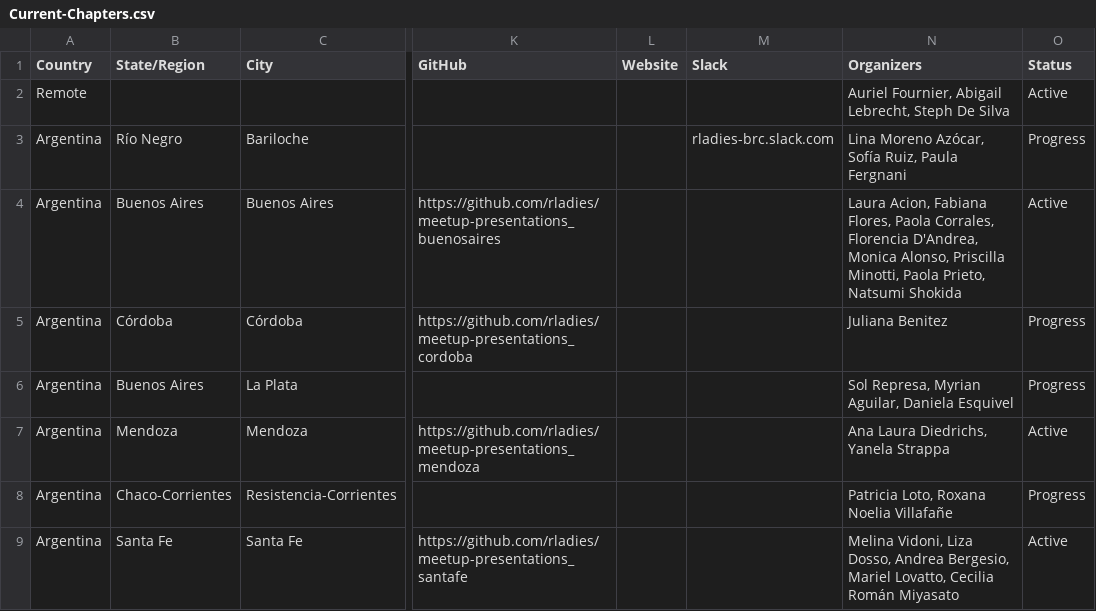
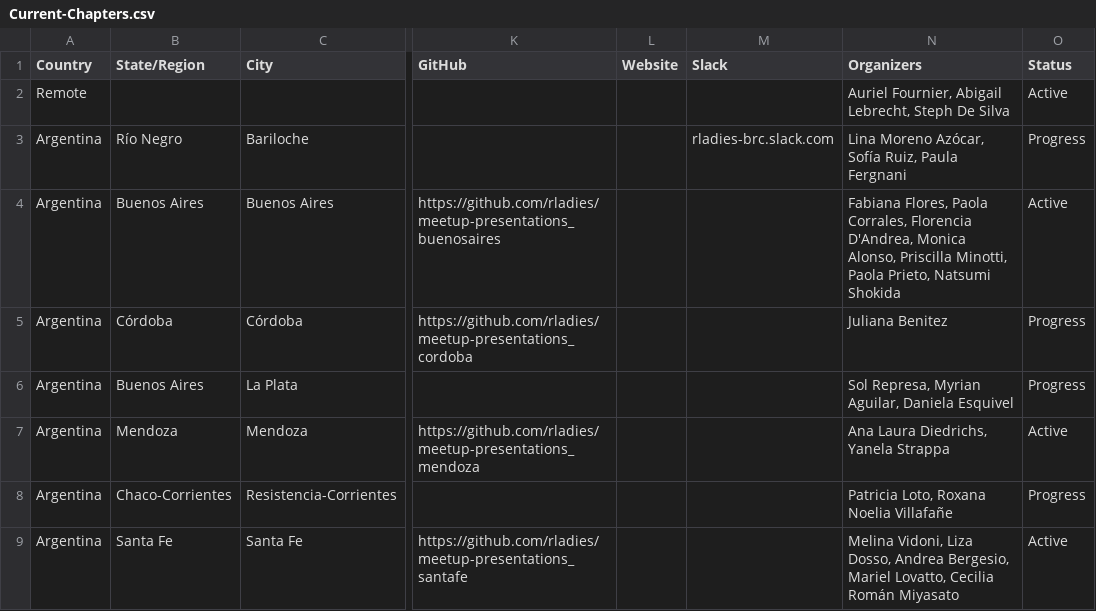
Before and after one commit to rladies/starter-kit, a CSV file: Current-Chapters.csv, drawn as a sheet; only a part is shown, gaps mark what is left out; the diff names each change by its address in the sheet, - before the commit and + after, or states it on an @@ line.

Commit message:
I'm not an organizer of Buenos Aires anymore

```diff
--- a/Current-Chapters.csv
+++ b/Current-Chapters.csv
-N4 (Organizers): Laura Acion, Fabiana Flores,…
+N4 (Organizers): Fabiana Flores,…
```
